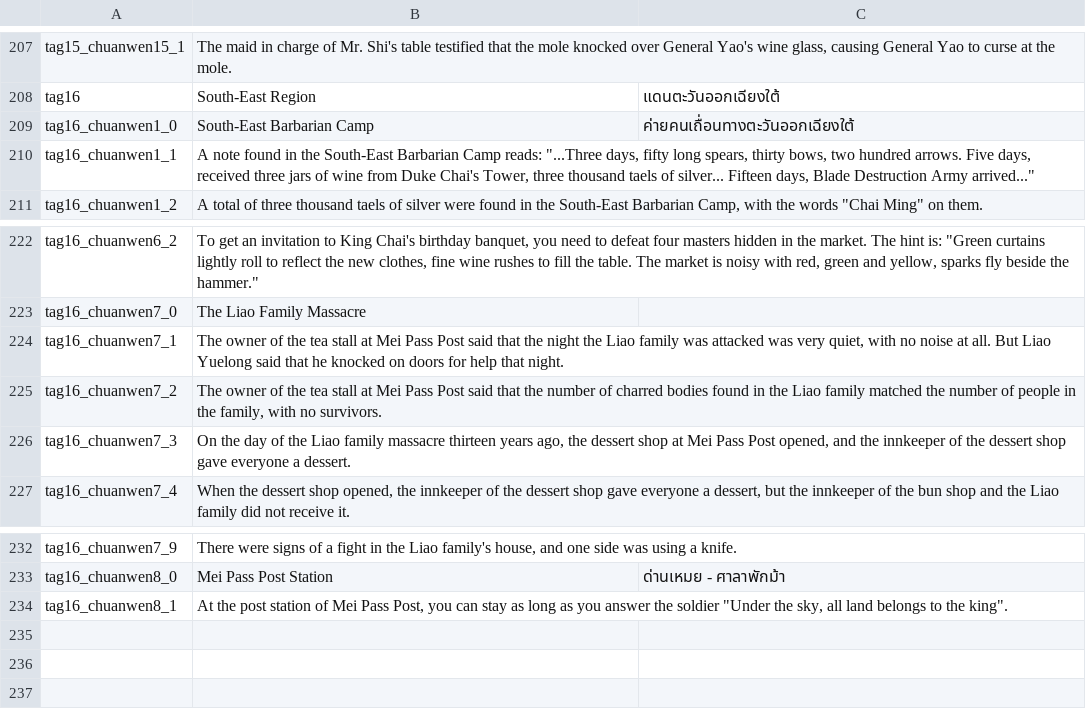
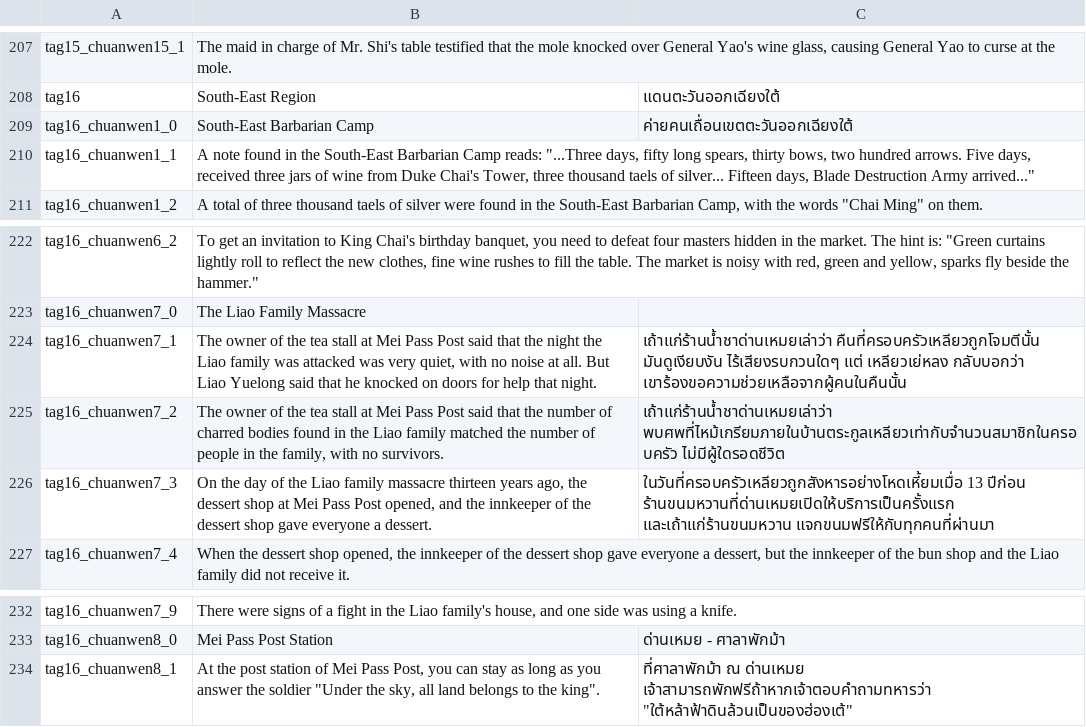
Before and after one commit to 1ookilo/WulinSH-TH, a CSV file: WulinPy/GenerateCSVtoXSLX/csv_input/本地化数据_传闻.csv, drawn as a sheet; only a part is shown, gaps mark what is left out.

```diff
--- a/WulinPy/GenerateCSVtoXSLX/csv_input/本地化数据_传闻.csv
+++ b/WulinPy/GenerateCSVtoXSLX/csv_input/本地化数据_传闻.csv
@@ -208,3 +208,3 @@ tag15_chuanwen15_1,"The maid in charge of Mr. Shi's table testified that the mol
 tag16,South-East Region,แดนตะวันออกเฉียงใต้
-tag16_chuanwen1_0,South-East Barbarian Camp,ค่ายคนเถื่อนทางตะวันออกเฉียงใต้
+tag16_chuanwen1_0,South-East Barbarian Camp,ค่ายคนเถื่อนเขตตะวันออกเฉียงใต้
 tag16_chuanwen1_1,"A note found in the South-East Barbarian Camp reads: ""...Three days, fifty long spears, thirty bows, two hundred arrows. Five days, received three jars of wine from Duke Chai's Tower, three thousand taels of silver... Fifteen days, Blade Destruction Army arrived..."""
@@ -223,5 +223,5 @@ tag16_chuanwen6_2,"To get an invitation to King Chai's birthday banquet, you nee
 tag16_chuanwen7_0,The Liao Family Massacre
-tag16_chuanwen7_1,"The owner of the tea stall at Mei Pass Post said that the night the Liao family was attacked was very quiet, with no noise at all. But Liao Yuelong said that he knocked on doors for help that night."
-tag16_chuanwen7_2,"The owner of the tea stall at Mei Pass Post said that the number of charred bodies found in the Liao family matched the number of people in the family, with no survivors."
-tag16_chuanwen7_3,"On the day of the Liao family massacre thirteen years ago, the dessert shop at Mei Pass Post opened, and the innkeeper of the dessert shop gave everyone a dessert."
+tag16_chuanwen7_1,"The owner of the tea stall at Mei Pass Post said that the night the Liao family was attacked was very quiet, with no noise at all. But Liao Yuelong said that he knocked on doors for help that night.",เถ้าแก่ร้านน้ำชาด่านเหมยเล่าว่า คืนที่ครอบครัวเหลียวถูกโจมตีนั้น มันดูเงียบงัน ไร้เสียงรบกวนใดๆ แต่ เหลียวเย่หลง กลับบอกว่า เขาร้องขอความช่วยเหลือจากผู้คนในคืนนั้น
+tag16_chuanwen7_2,"The owner of the tea stall at Mei Pass Post said that the number of charred bodies found in the Liao family matched the number of people in the family, with no survivors.",เถ้าแก่ร้านน้ำชาด่านเหมยเล่าว่า พบศพที่ไหม้เกรียมภายในบ้านตระกูลเหลียวเท่ากับจำนวนสมาชิกในครอบครัว ไม่มีผู้ใดรอดชีวิต
+tag16_chuanwen7_3,"On the day of the Liao family massacre thirteen years ago, the dessert shop at Mei Pass Post opened, and the innkeeper of the dessert shop gave everyone a dessert.",ในวันที่ครอบครัวเหลียวถูกสังหารอย่างโหดเหี้ยมเมื่อ 13 ปีก่อน ร้านขนมหวานที่ด่านเหมยเปิดให้บริการเป็นครั้งแรก และเถ้าแก่ร้านขนมหวาน แจกขนมฟรีให้กับทุกคนที่ผ่านมา
 tag16_chuanwen7_4,"When the dessert shop opened, the innkeeper of the dessert shop gave everyone a dessert, but the innkeeper of the bun shop and the Liao family did not receive it."
@@ -233,2 +233,2 @@ tag16_chuanwen7_9,"There were signs of a fight in the Liao family's house, and o
 tag16_chuanwen8_0,Mei Pass Post Station,ด่านเหมย - ศาลาพักม้า
-tag16_chuanwen8_1,"At the post station of Mei Pass Post, you can stay as long as you answer the soldier ""Under the sky, all land belongs to the king""."
+tag16_chuanwen8_1,"At the post station of Mei Pass Post, you can stay as long as you answer the soldier ""Under the sky, all land belongs to the king"".","ที่ศาลาพักม้า ณ ด่านเหมย เจ้าสามารถพักฟรีถ้าหากเจ้าตอบคำถามทหารว่า ""ใต้หล้าฟ้าดินล้วนเป็นของฮ่องเต้"""
```
Also changed, not shown: WulinPy/GenerateCSVtoXSLX/csv_input/本地化数据_事件_pzh.csv, WulinPy/GenerateCSVtoXSLX/csv_input/本地化数据_事件_zq.csv, 5 other files.
